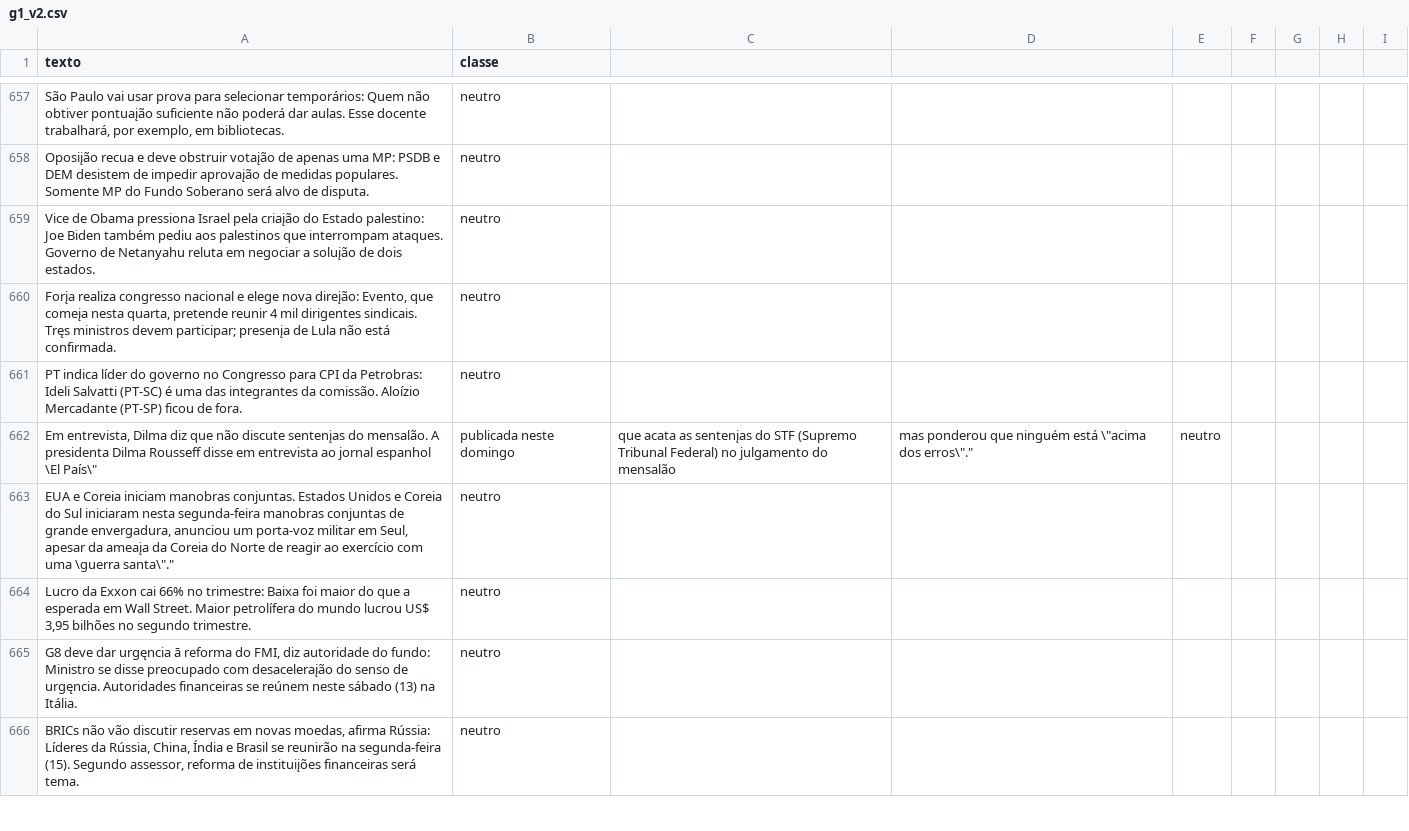
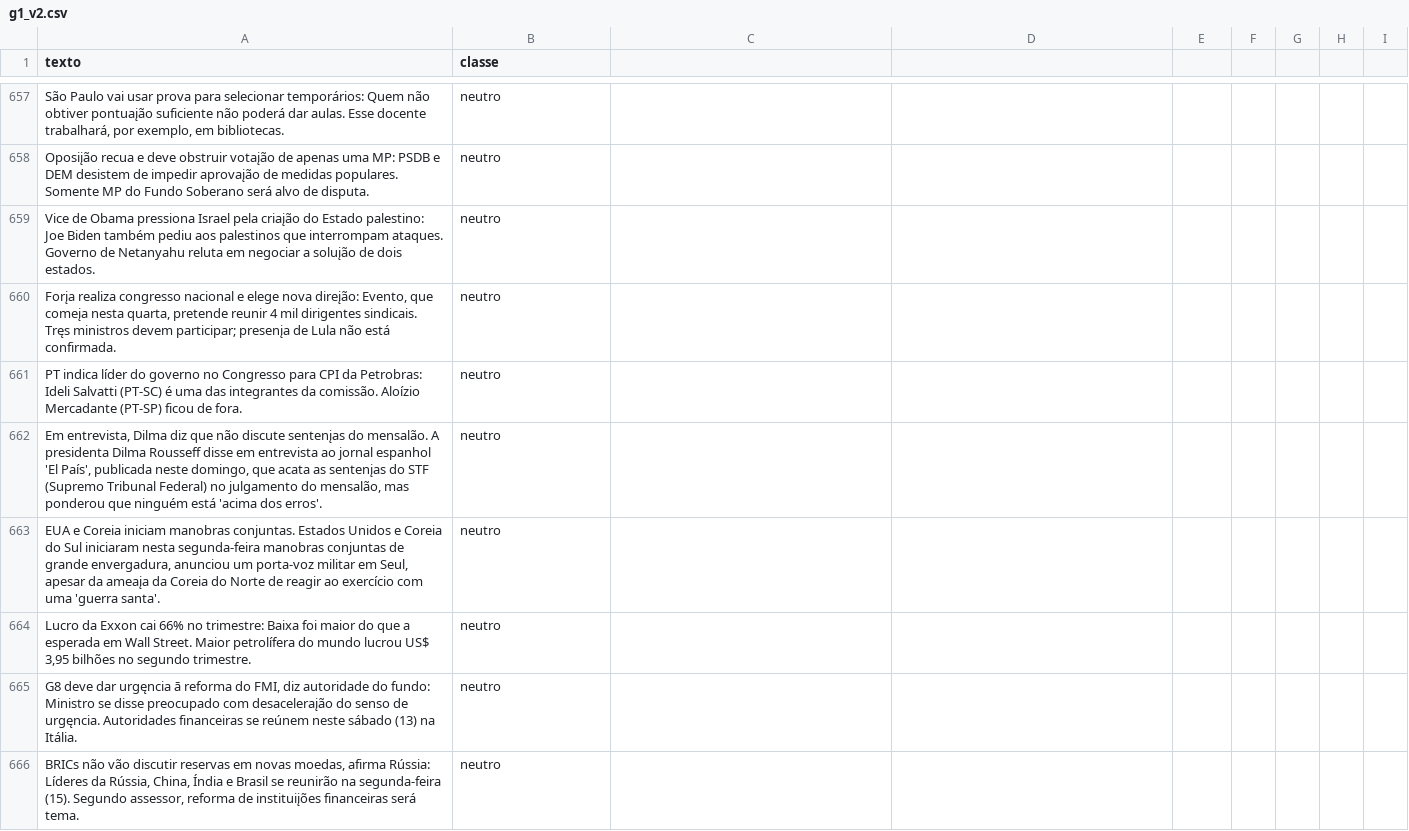
Before and after one commit to romulets/analise-sentimentos-noticias, a CSV file: g1_v2.csv, drawn as a sheet; only a part is shown, gaps mark what is left out; the diff covers the shown part only.

Commit message:
Update g1_v2.csv

```diff
--- a/g1_v2.csv
+++ b/g1_v2.csv
@@ -661,4 +661,4 @@ texto,classe
 "PT indica líder do governo no Congresso para CPI da Petrobras: Ideli Salvatti (PT-SC) é uma das integrantes da comissão. Aloízio Mercadante (PT-SP) ficou de fora.",neutro
-"Em entrevista, Dilma diz que não discute sentenįas do mensalão. A presidenta Dilma Rousseff disse em entrevista ao jornal espanhol \"El País\", publicada neste domingo, que acata as sentenįas do STF (Supremo Tribunal Federal) no julgamento do mensalão, mas ponderou que ninguém está \"acima dos erros\".",neutro
-"EUA e Coreia iniciam manobras conjuntas. Estados Unidos e Coreia do Sul iniciaram nesta segunda-feira manobras conjuntas de grande envergadura, anunciou um porta-voz militar em Seul, apesar da ameaįa da Coreia do Norte de reagir ao exercício com uma \"guerra santa\".",neutro
+"Em entrevista, Dilma diz que não discute sentenįas do mensalão. A presidenta Dilma Rousseff disse em entrevista ao jornal espanhol 'El País', publicada neste domingo, que acata as sentenįas do STF (Supremo Tribunal Federal) no julgamento do mensalão, mas ponderou que ninguém está 'acima dos erros'.",neutro
+"EUA e Coreia iniciam manobras conjuntas. Estados Unidos e Coreia do Sul iniciaram nesta segunda-feira manobras conjuntas de grande envergadura, anunciou um porta-voz militar em Seul, apesar da ameaįa da Coreia do Norte de reagir ao exercício com uma 'guerra santa'.",neutro
 "Lucro da Exxon cai 66% no trimestre: Baixa foi maior do que a esperada em Wall Street. Maior petrolífera do mundo lucrou US$ 3,95 bilhões no segundo trimestre.",neutro
```
Also changed, not shown: 20 added rows, 20 removed rows and 31 edited cells elsewhere in this file.
